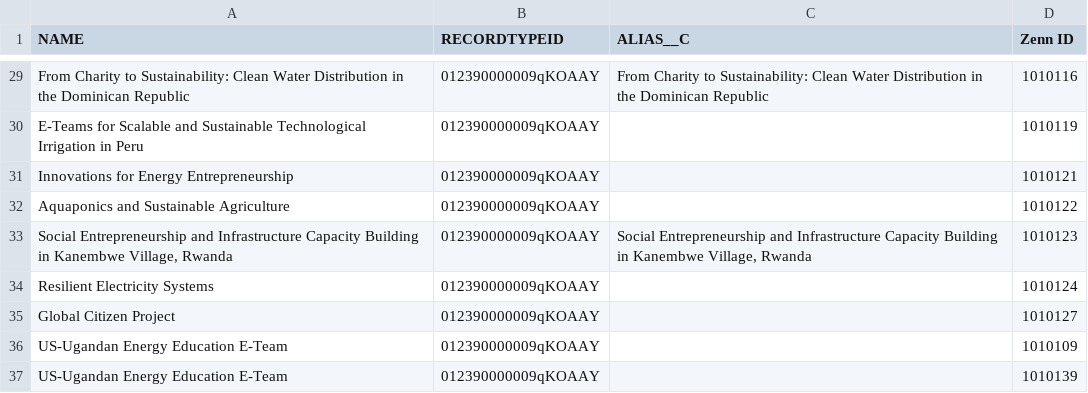
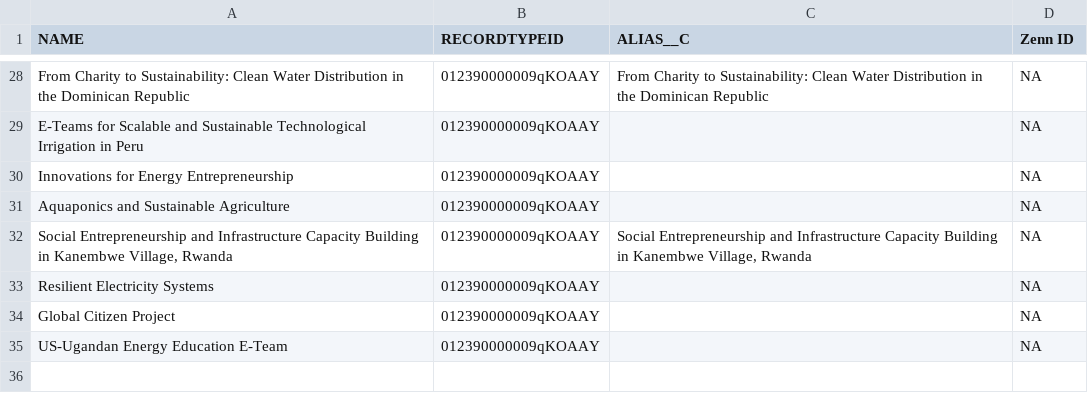
Before and after one commit to Starryz/VW-Summer-Internship, a CSV file: new/2012/team_2012.csv, drawn as a sheet; only a part is shown, gaps mark what is left out; removed rows and columns are numbered as before the commit, all else as after; the diff covers the shown part only; the diff names each change by its address in the sheet, - before the commit and + after, or states it on an @@ line.

```diff
--- a/new/2012/team_2012.csv
+++ b/new/2012/team_2012.csv
-D28 (Zenn ID): 1010116
+D28 (Zenn ID): NA
-D29 (Zenn ID): 1010119
+D29 (Zenn ID): NA
-D30 (Zenn ID): 1010121
+D30 (Zenn ID): NA
-D31 (Zenn ID): 1010122
+D31 (Zenn ID): NA
-D32 (Zenn ID): 1010123
+D32 (Zenn ID): NA
-D33 (Zenn ID): 1010124
+D33 (Zenn ID): NA
-D34 (Zenn ID): 1010127
+D34 (Zenn ID): NA
-D35 (Zenn ID): 1010109
+D35 (Zenn ID): NA
-row 37: US-Ugandan Energy Education E-Team | 012390000009qKOAAY |  | 1010139
```
Also changed, not shown: 1 removed row and 26 edited cells elsewhere in this file, 5 other files.
